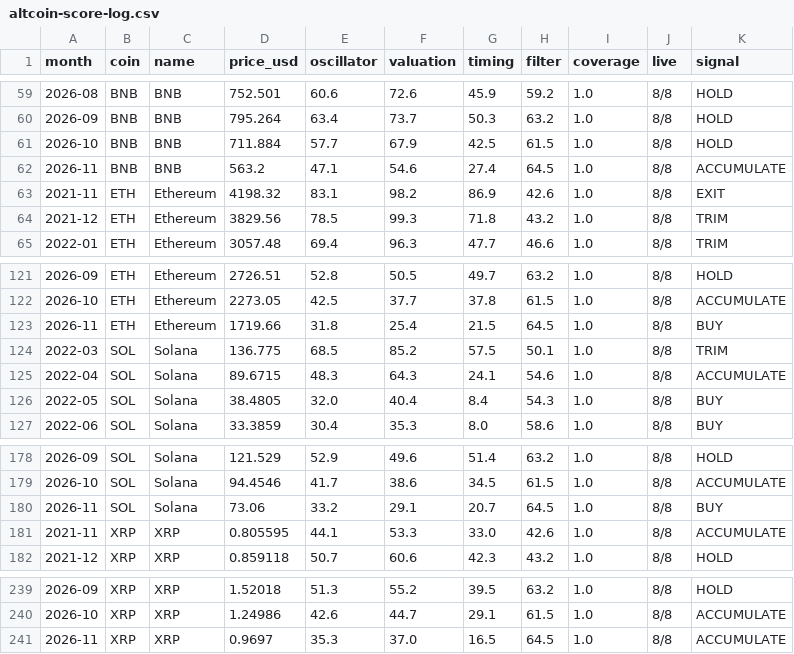
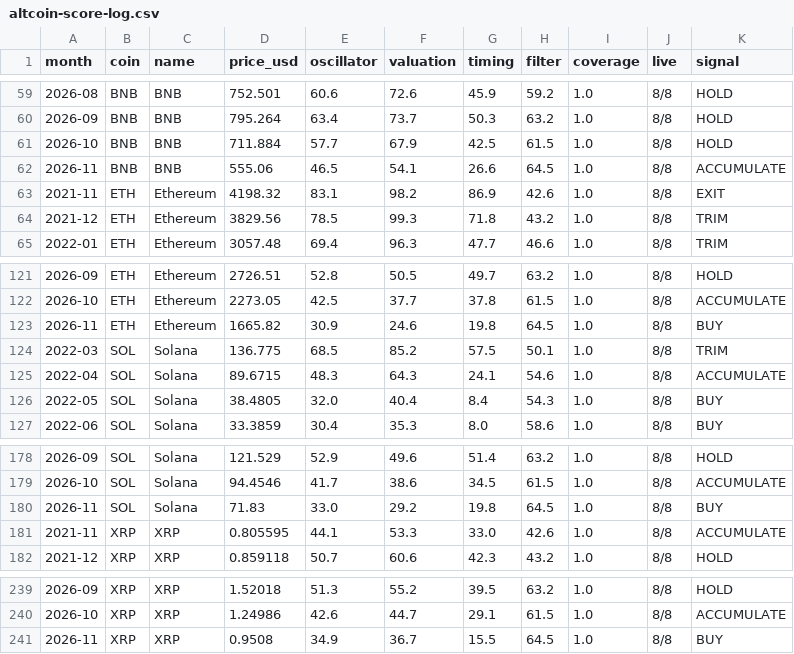
Before and after one commit to harshitgsharma-sketch/Asset-Classes, a CSV file: models/altcoin-score-log.csv, drawn as a sheet; only a part is shown, gaps mark what is left out.

```diff
--- a/models/altcoin-score-log.csv
+++ b/models/altcoin-score-log.csv
@@ -61,3 +61,3 @@ month,coin,name,price_usd,oscillator,valuation,timing,filter,coverage,live,signa
 2026-10,BNB,BNB,711.884,57.7,67.9,42.5,61.5,1.0,8/8,HOLD
-2026-11,BNB,BNB,563.2,47.1,54.6,27.4,64.5,1.0,8/8,ACCUMULATE
+2026-11,BNB,BNB,555.06,46.5,54.1,26.6,64.5,1.0,8/8,ACCUMULATE
 2021-11,ETH,Ethereum,4198.32,83.1,98.2,86.9,42.6,1.0,8/8,EXIT
@@ -122,3 +122,3 @@ month,coin,name,price_usd,oscillator,valuation,timing,filter,coverage,live,signa
 2026-10,ETH,Ethereum,2273.05,42.5,37.7,37.8,61.5,1.0,8/8,ACCUMULATE
-2026-11,ETH,Ethereum,1719.66,31.8,25.4,21.5,64.5,1.0,8/8,BUY
+2026-11,ETH,Ethereum,1665.82,30.9,24.6,19.8,64.5,1.0,8/8,BUY
 2022-03,SOL,Solana,136.775,68.5,85.2,57.5,50.1,1.0,8/8,TRIM
@@ -179,3 +179,3 @@ month,coin,name,price_usd,oscillator,valuation,timing,filter,coverage,live,signa
 2026-10,SOL,Solana,94.4546,41.7,38.6,34.5,61.5,1.0,8/8,ACCUMULATE
-2026-11,SOL,Solana,73.06,33.2,29.1,20.7,64.5,1.0,8/8,BUY
+2026-11,SOL,Solana,71.83,33.0,29.2,19.8,64.5,1.0,8/8,BUY
 2021-11,XRP,XRP,0.805595,44.1,53.3,33.0,42.6,1.0,8/8,ACCUMULATE
@@ -240,2 +240,2 @@ month,coin,name,price_usd,oscillator,valuation,timing,filter,coverage,live,signa
 2026-10,XRP,XRP,1.24986,42.6,44.7,29.1,61.5,1.0,8/8,ACCUMULATE
-2026-11,XRP,XRP,0.9697,35.3,37.0,16.5,64.5,1.0,8/8,ACCUMULATE
+2026-11,XRP,XRP,0.9508,34.9,36.7,15.5,64.5,1.0,8/8,BUY
```
Also changed, not shown: models/commodities-score-log.csv, models/commodity-prices-monthly.csv, 10 other files.
